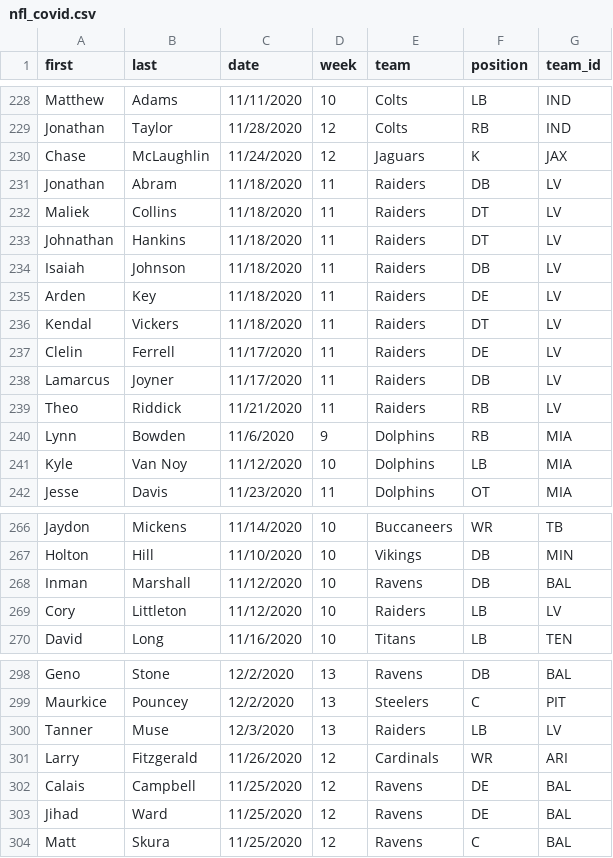
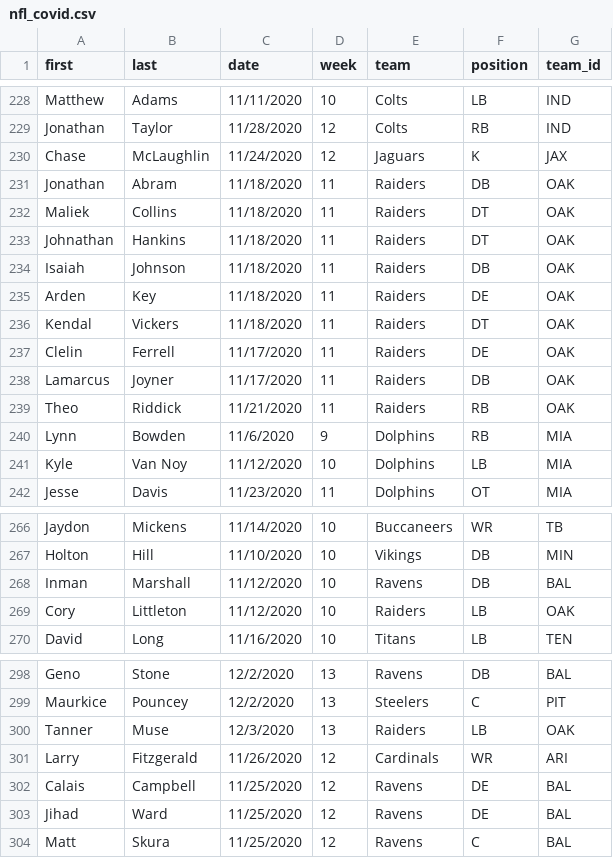
Before and after one commit to nicktahani/nfl-covid-cases, a CSV file: public/data/nfl_covid.csv, drawn as a sheet; only a part is shown, gaps mark what is left out.

Commit message:
update data file; consistency changes

```diff
--- a/public/data/nfl_covid.csv
+++ b/public/data/nfl_covid.csv
@@ -230,11 +230,11 @@ Jonathan,Taylor,11/28/2020,12,Colts,RB,IND
 Chase,McLaughlin,11/24/2020,12,Jaguars,K,JAX
-Jonathan,Abram,11/18/2020,11,Raiders,DB,LV
-Maliek,Collins,11/18/2020,11,Raiders,DT,LV
-Johnathan,Hankins,11/18/2020,11,Raiders,DT,LV
-Isaiah,Johnson,11/18/2020,11,Raiders,DB,LV
-Arden,Key,11/18/2020,11,Raiders,DE,LV
-Kendal,Vickers,11/18/2020,11,Raiders,DT,LV
-Clelin,Ferrell,11/17/2020,11,Raiders,DE,LV
-Lamarcus,Joyner,11/17/2020,11,Raiders,DB,LV
-Theo,Riddick,11/21/2020,11,Raiders,RB,LV
+Jonathan,Abram,11/18/2020,11,Raiders,DB,OAK
+Maliek,Collins,11/18/2020,11,Raiders,DT,OAK
+Johnathan,Hankins,11/18/2020,11,Raiders,DT,OAK
+Isaiah,Johnson,11/18/2020,11,Raiders,DB,OAK
+Arden,Key,11/18/2020,11,Raiders,DE,OAK
+Kendal,Vickers,11/18/2020,11,Raiders,DT,OAK
+Clelin,Ferrell,11/17/2020,11,Raiders,DE,OAK
+Lamarcus,Joyner,11/17/2020,11,Raiders,DB,OAK
+Theo,Riddick,11/21/2020,11,Raiders,RB,OAK
 Lynn,Bowden,11/6/2020,9,Dolphins,RB,MIA
@@ -268,3 +268,3 @@ Holton,Hill,11/10/2020,10,Vikings,DB,MIN
 Inman,Marshall,11/12/2020,10,Ravens,DB,BAL
-Cory,Littleton,11/12/2020,10,Raiders,LB,LV
+Cory,Littleton,11/12/2020,10,Raiders,LB,OAK
 David,Long,11/16/2020,10,Titans,LB,TEN
@@ -299,3 +299,3 @@ Geno,Stone,12/2/2020,13,Ravens,DB,BAL
 Maurkice,Pouncey,12/2/2020,13,Steelers,C,PIT
-Tanner,Muse,12/3/2020,13,Raiders,LB,LV
+Tanner,Muse,12/3/2020,13,Raiders,LB,OAK
 Larry,Fitzgerald,11/26/2020,12,Cardinals,WR,ARI
```
Also changed, not shown: 8 other files.
